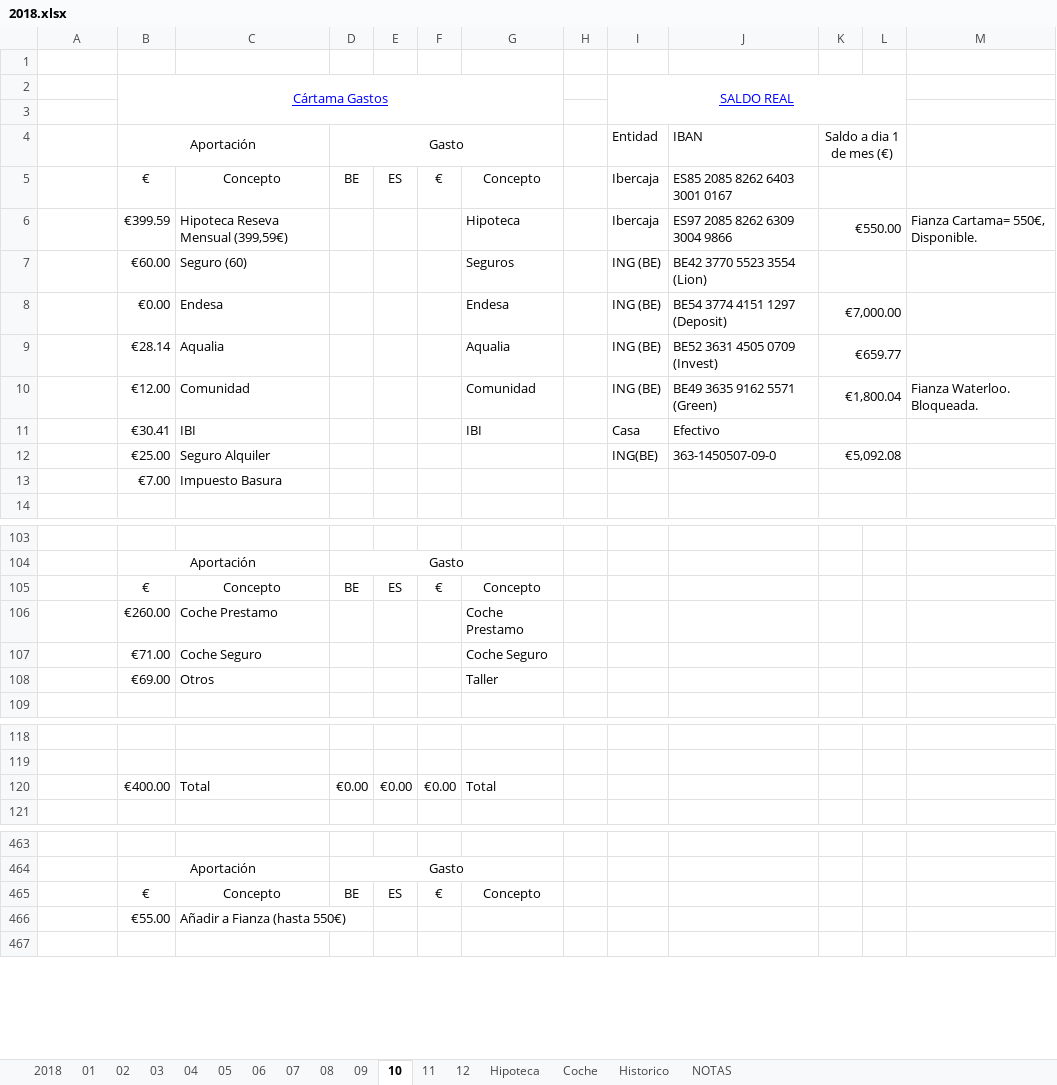
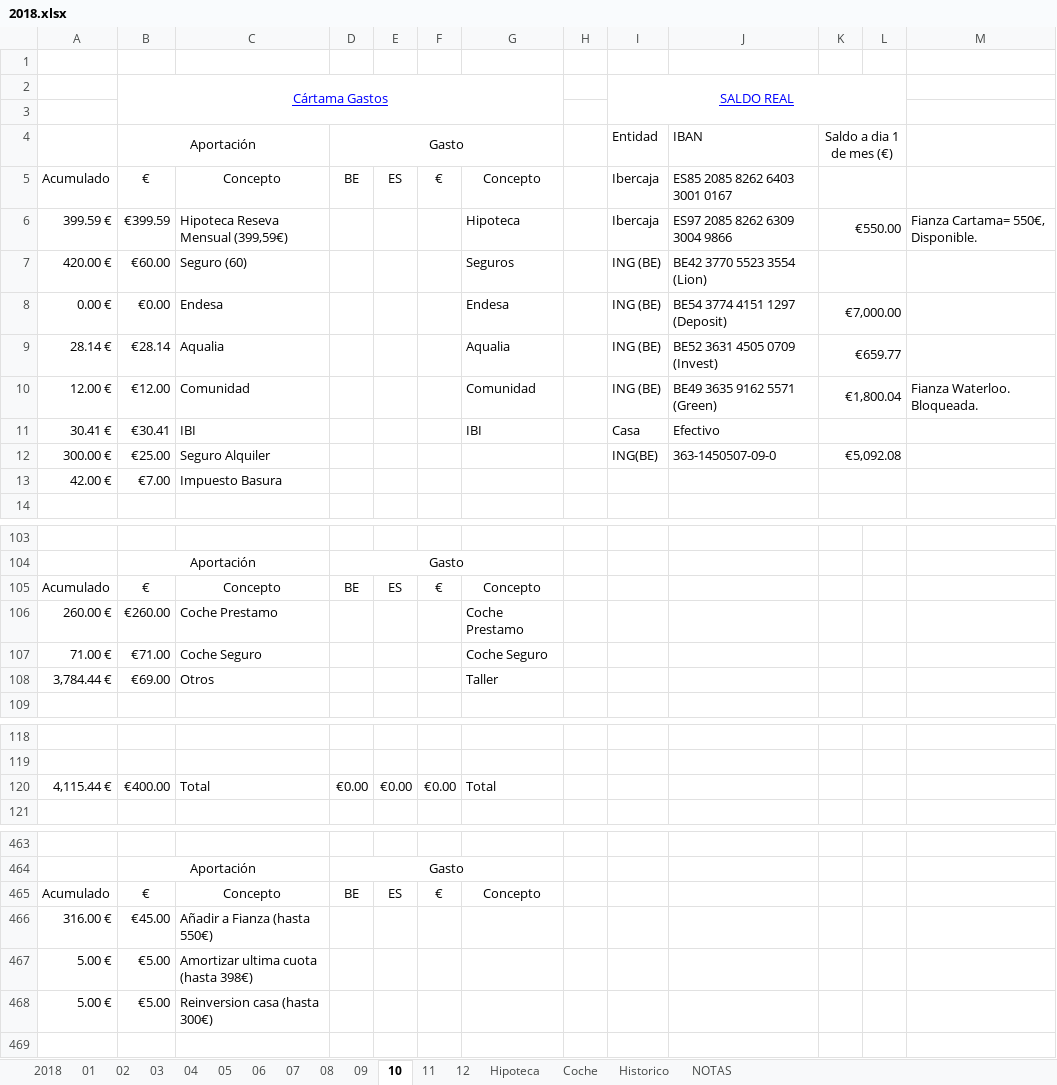
Before and after one commit to mrojassuarez/MRS_Manager, an Excel workbook: 2018/2018.xlsx, sheet 10, drawn as a sheet; only a part is shown, gaps mark what is left out; values as stored, in another font and other column widths than the file's, no borders; removed rows and columns are numbered as before the commit, all else as after; the diff covers the shown part only; the diff names each change by its address in the sheet, - before the commit and + after, or states it on an @@ line.

```diff
--- a/2018/2018.xlsx (sheet 10)
+++ b/2018/2018.xlsx (sheet 10)
-A5: (empty)
+A5: Acumulado
-A6: (empty)
+A6: 399.59 €
-A7: (empty)
+A7: 420.00 €
-A8: (empty)
+A8: 0.00 €
-A9: (empty)
+A9: 28.14 €
-A10: (empty)
+A10: 12.00 €
-A11: (empty)
+A11: 30.41 €
-A12: (empty)
+A12: 300.00 €
-A13: (empty)
+A13: 42.00 €
-A105: (empty)
+A105: Acumulado
-A106: (empty)
+A106: 260.00 €
-A107: (empty)
+A107: 71.00 €
-A108: (empty)
+A108: 3,784.44 €
-A120: (empty)
+A120: 4,115.44 €
-A465: (empty)
+A465: Acumulado
-row 466:  | €55.00 | Añadir a Fianza (hasta 550€)
+row 466: 316.00 € | €45.00 | Añadir a Fianza (hasta 550€)
+row 467: 5.00 € | €5.00 | Amortizar ultima cuota (hasta 398€)
+row 468: 5.00 € | €5.00 | Reinversion casa (hasta 300€)
```
Also changed, not shown: 1 added row, 3 removed rows, 8 edited cells and merged cells elsewhere in this sheet, sheet 09, sheet 2018, sheet 11, sheet 08, Redmine_Manager.xlsx.
